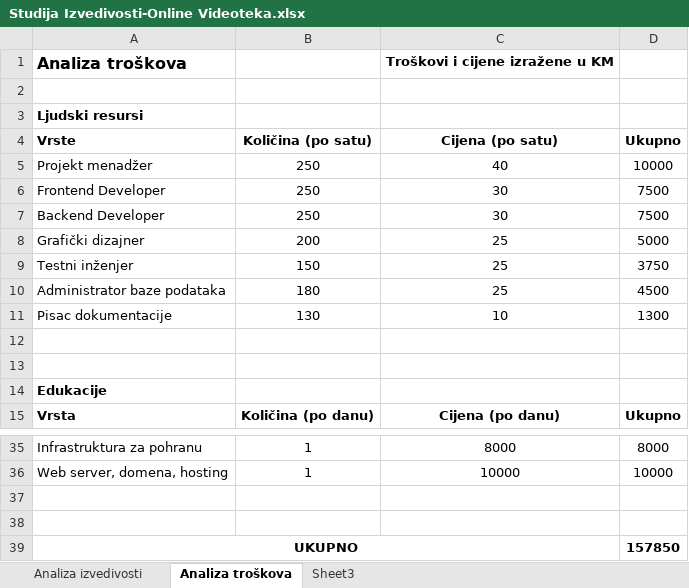
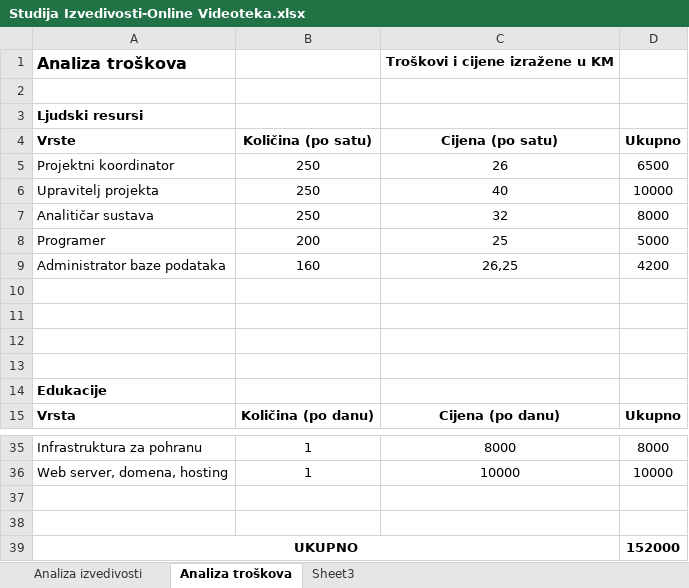
Before and after one commit to hrvojesesar/PIS-Projekt, an Excel workbook: 1. Prijedlog projekta/Studija Izvedivosti-Online Videoteka.xlsx, sheet Analiza troškova, drawn as a sheet; only a part is shown, gaps mark what is left out; values as stored, in another font and other column widths than the file's, no borders; removed rows and columns are numbered as before the commit, all else as after; the diff names each change by its address in the sheet, - before the commit and + after, or states it on an @@ line.

Commit message:
Manje izmjene u studiji izvedivosti

```diff
--- a/1. Prijedlog projekta/Studija Izvedivosti-Online Videoteka.xlsx (sheet Analiza troškova)
+++ b/1. Prijedlog projekta/Studija Izvedivosti-Online Videoteka.xlsx (sheet Analiza troškova)
+row 5: Projektni koordinator | 250 | 26 | 6500
-A6 (Vrste): Projekt menadžer
+A6 (Vrste): Upravitelj projekta
-row 6: Frontend Developer | 250 | 30 | 7500
-row 7: Backend Developer | 250 | 30 | 7500
+row 7: Analitičar sustava | 250 | 32 | 8000
-A8 (Vrste): Grafički dizajner
+A8 (Vrste): Programer
-row 9: Testni inženjer | 150 | 25 | 3750
+row 9: Administrator baze podataka | 160 | 26,25 | 4200
-row 10: Administrator baze podataka | 180 | 25 | 4500
+row 10: (empty)
-row 11: Pisac dokumentacije | 130 | 10 | 1300
+row 11: (empty)
-D39 (Ukupno): 157850
+D39 (Ukupno): 152000
```
Also changed, not shown: formulas that keep their value.
